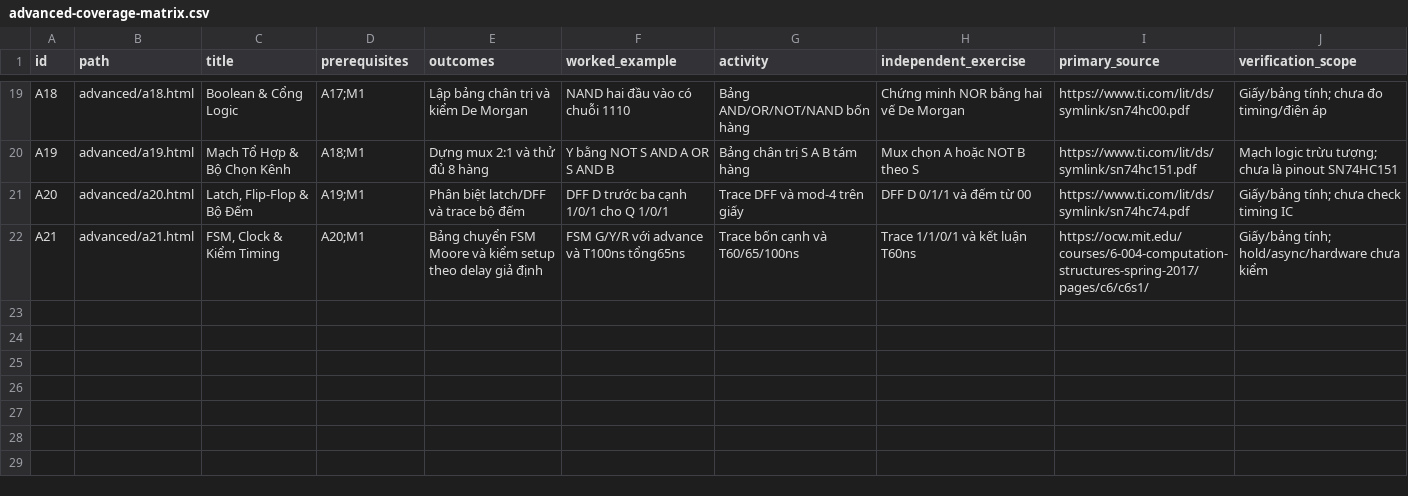
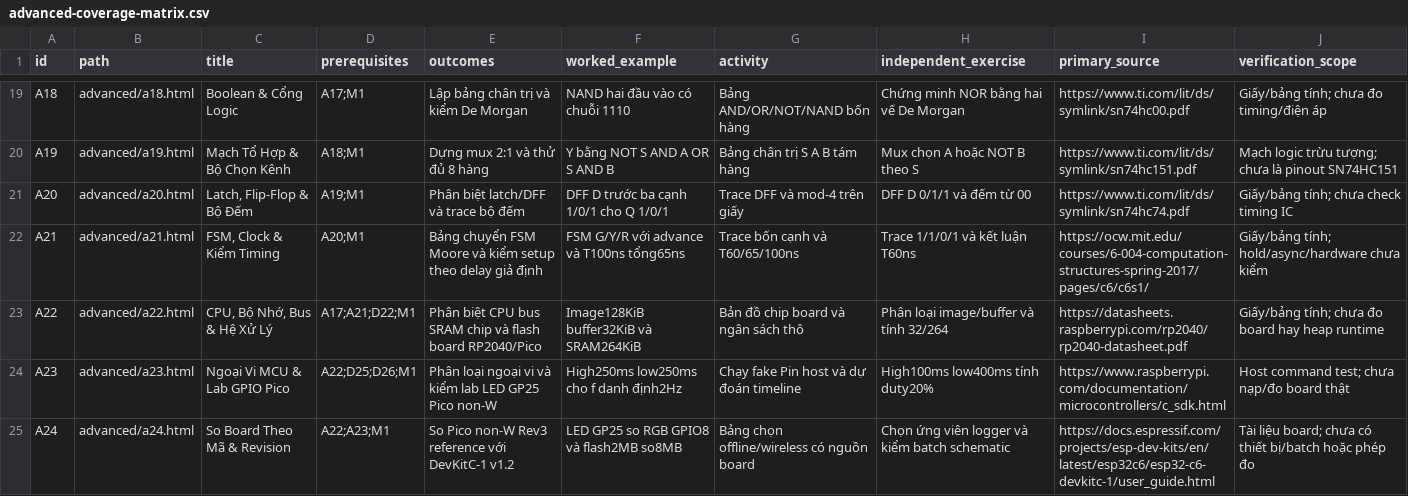
Before and after one commit to danghoangsqtt-sys/Ebook-basic-circuit, a CSV file: docs/curriculum/advanced-coverage-matrix.csv, drawn as a sheet; only a part is shown, gaps mark what is left out; the diff names each change by its address in the sheet, - before the commit and + after, or states it on an @@ line.

Commit message:
Publish and audit Phase 9 board lessons A22-A24

```diff
--- a/docs/curriculum/advanced-coverage-matrix.csv
+++ b/docs/curriculum/advanced-coverage-matrix.csv
+row 23: A22 | advanced/a22.html | CPU, Bộ Nhớ, Bus & Hệ Xử Lý | A17;A21;D22;M1 | Phân biệt CPU bus SRAM chip và flash board RP2040/Pico | Image128KiB buffer32KiB và SRAM264KiB | Bản đồ chip board và ngân sách thô | Phân loại image/buffer và tính 32/264 | https://datasheets.raspberrypi.com/rp2040/rp2040-datasheet.pdf | Giấy/bảng tính; chưa đo board hay heap runtime
+row 24: A23 | advanced/a23.html | Ngoại Vi MCU & Lab GPIO Pico | A22;D25;D26;M1 | Phân loại ngoại vi và kiểm lab LED GP25 Pico non-W | High250ms low250ms cho f danh định2Hz | Chạy fake Pin host và dự đoán timeline | High100ms low400ms tính duty20% | https://www.raspberrypi.com/documentation/microcontrollers/c_sdk.html | Host command test; chưa nạp/đo board thật
+row 25: A24 | advanced/a24.html | So Board Theo Mã & Revision | A22;A23;M1 | So Pico non-W Rev3 reference với DevKitC-1 v1.2 | LED GP25 so RGB GPIO8 và flash2MB so8MB | Bảng chọn offline/wireless có nguồn board | Chọn ứng viên logger và kiểm batch schematic | https://docs.espressif.com/projects/esp-dev-kits/en/latest/esp32c6/esp32-c6-devkitc-1/user_guide.html | Tài liệu board; chưa có thiết bị/batch hoặc phép đo
```
Also changed, not shown: 30 other files.
